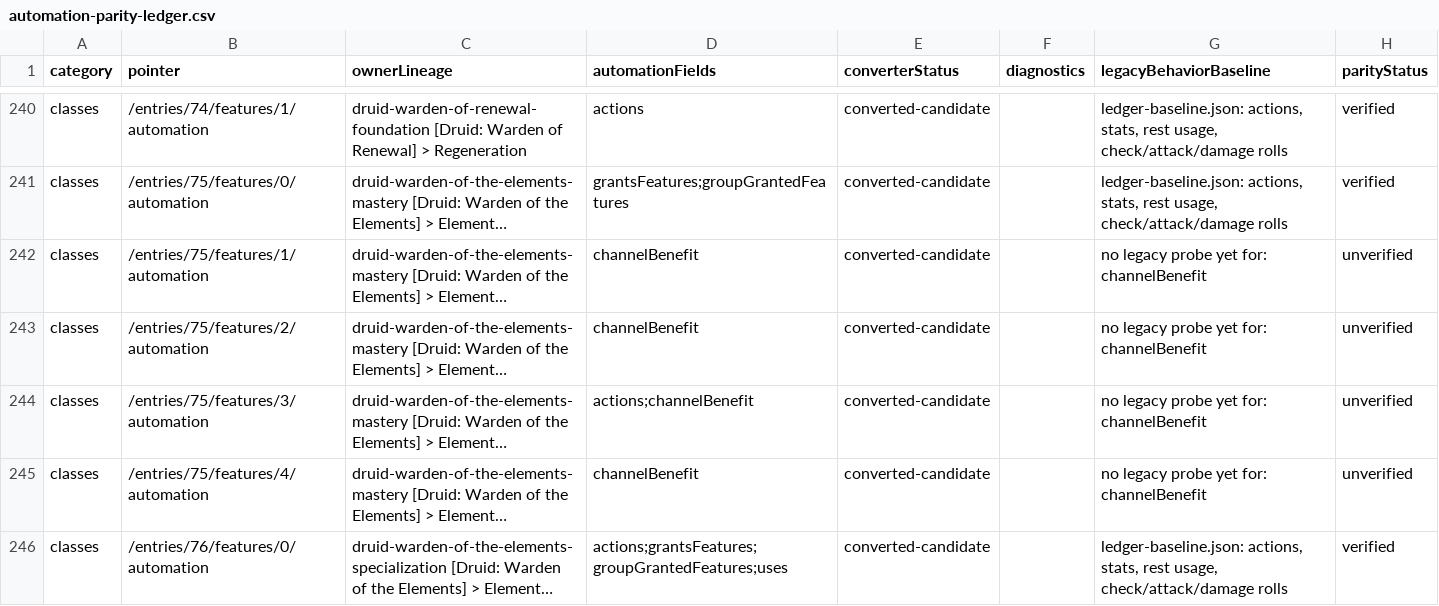
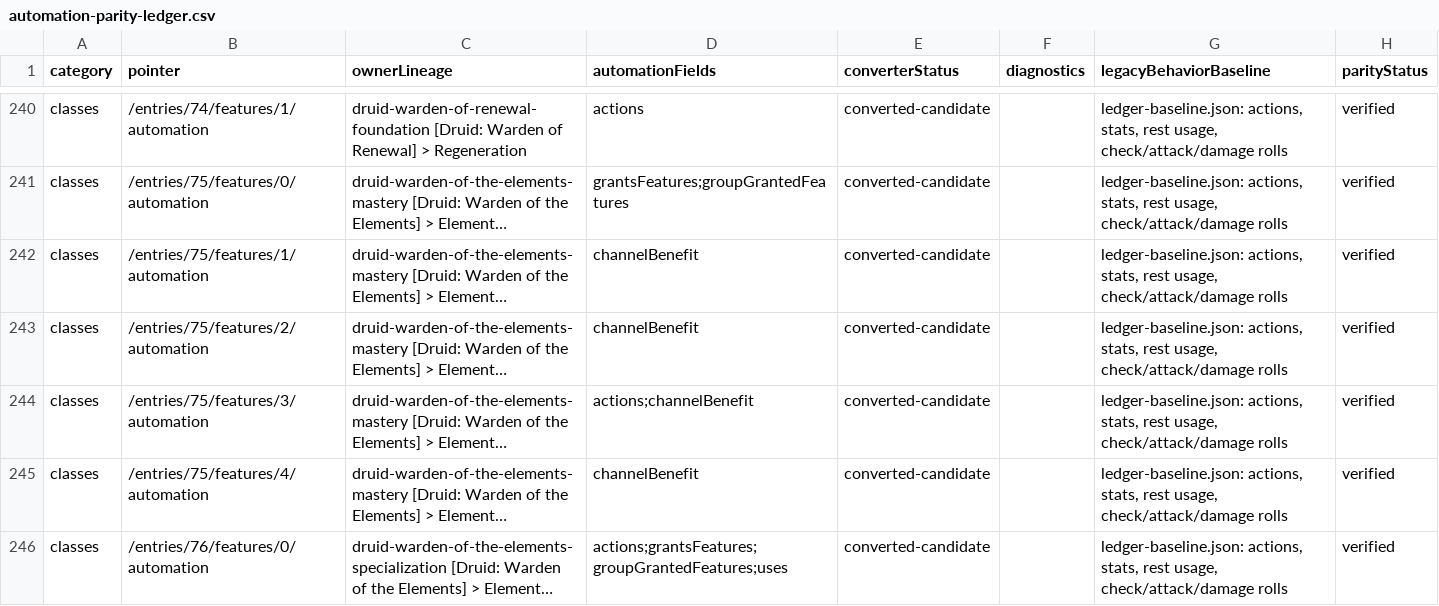
Before and after one commit to Bowtie8904/DungeonMasterMapTool, a CSV file: docs/automation-parity-ledger.csv, drawn as a sheet; only a part is shown, gaps mark what is left out; long unchanged cells end in …; the diff covers the shown part only; the diff names each change by its address in the sheet, - before the commit and + after, or states it on an @@ line.

```diff
--- a/docs/automation-parity-ledger.csv
+++ b/docs/automation-parity-ledger.csv
-G242:G245 (legacyBehaviorBaseline): no legacy probe yet for: channelBenefit
+G242:G245 (legacyBehaviorBaseline): ledger-baseline.json: actions, stats, rest usage, check/attack/damage rolls
-H242:H245 (parityStatus): unverified
+H242:H245 (parityStatus): verified
```
Also changed, not shown: 22 edited cells elsewhere in this file, 3 other files.
